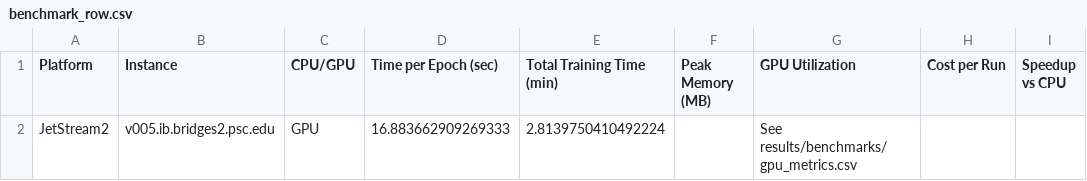
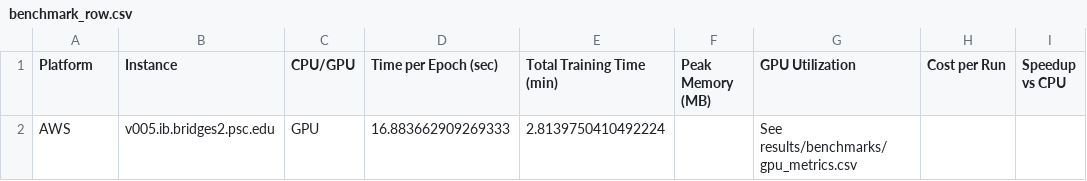
Before and after one commit to ms-cc-org/NAIRR-workflows, a CSV file: results/benchmarks/benchmark_row.csv, drawn as a sheet.

Commit message:
Update benchmarks and remove redundant files

```diff
--- a/results/benchmarks/benchmark_row.csv
+++ b/results/benchmarks/benchmark_row.csv
@@ -1,2 +1,2 @@
 Platform,Instance,CPU/GPU,Time per Epoch (sec),Total Training Time (min),Peak Memory (MB),GPU Utilization,Cost per Run,Speedup vs CPU
-JetStream2,v005.ib.bridges2.psc.edu,GPU,16.883662909269333,2.8139750410492224,,See results/benchmarks/gpu_metrics.csv,,
+AWS,v005.ib.bridges2.psc.edu,GPU,16.883662909269333,2.8139750410492224,,See results/benchmarks/gpu_metrics.csv,,
```
Also changed, not shown: 7 other files.
